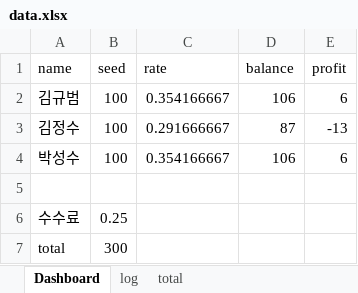
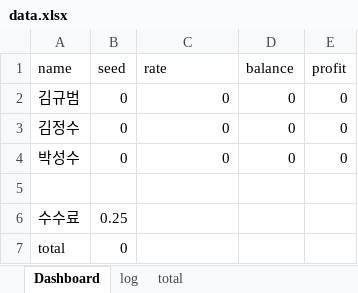
Before and after one commit to KyubeomKim/Erection, an Excel workbook: data/data.xlsx, sheet Dashboard, drawn as a sheet; values as stored, in another font and other column widths than the file's, no borders; the diff names each change by its address in the sheet, - before the commit and + after, or states it on an @@ line.

Commit message:
excel file

```diff
--- a/data/data.xlsx (sheet Dashboard)
+++ b/data/data.xlsx (sheet Dashboard)
-B2:B4 (seed): 100
+B2:B4 (seed): 0
-C2 (rate): 0.354166667
+C2 (rate): 0
-D2 (balance): 106
+D2 (balance): 0
-E2 (profit): 6
+E2 (profit): 0
-C3 (rate): 0.291666667
+C3 (rate): 0
-D3 (balance): 87
+D3 (balance): 0
-E3 (profit): -13
+E3 (profit): 0
-C4 (rate): 0.354166667
+C4 (rate): 0
-D4 (balance): 106
+D4 (balance): 0
-E4 (profit): 6
+E4 (profit): 0
-B7 (seed): 300
+B7 (seed): 0
```
Also changed, not shown: sheet log, sheet total, 1 other file.
